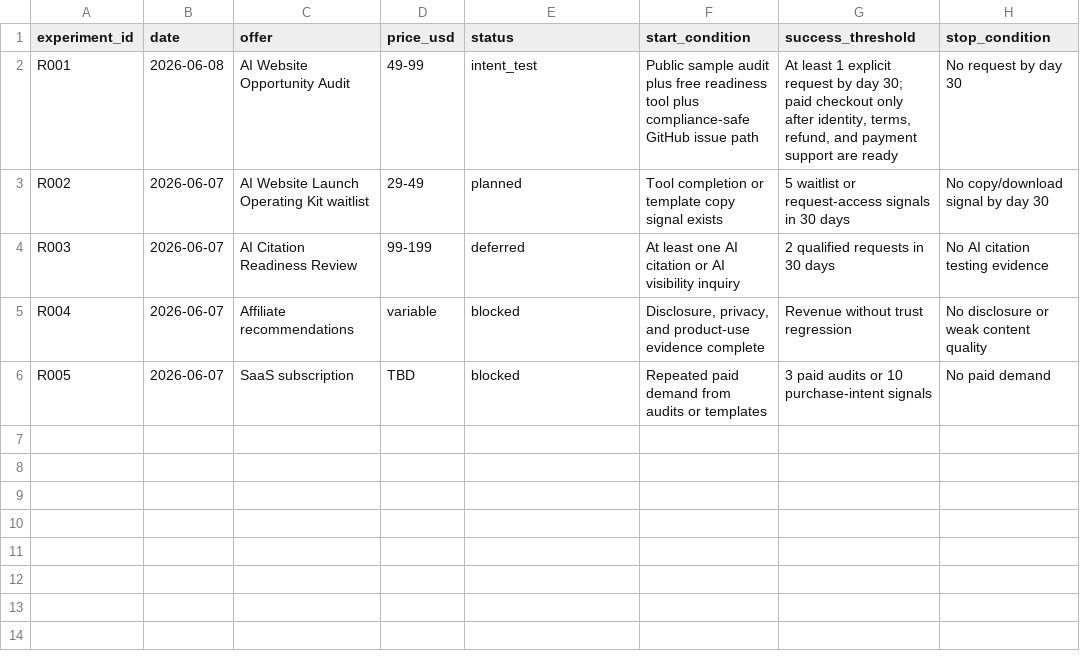
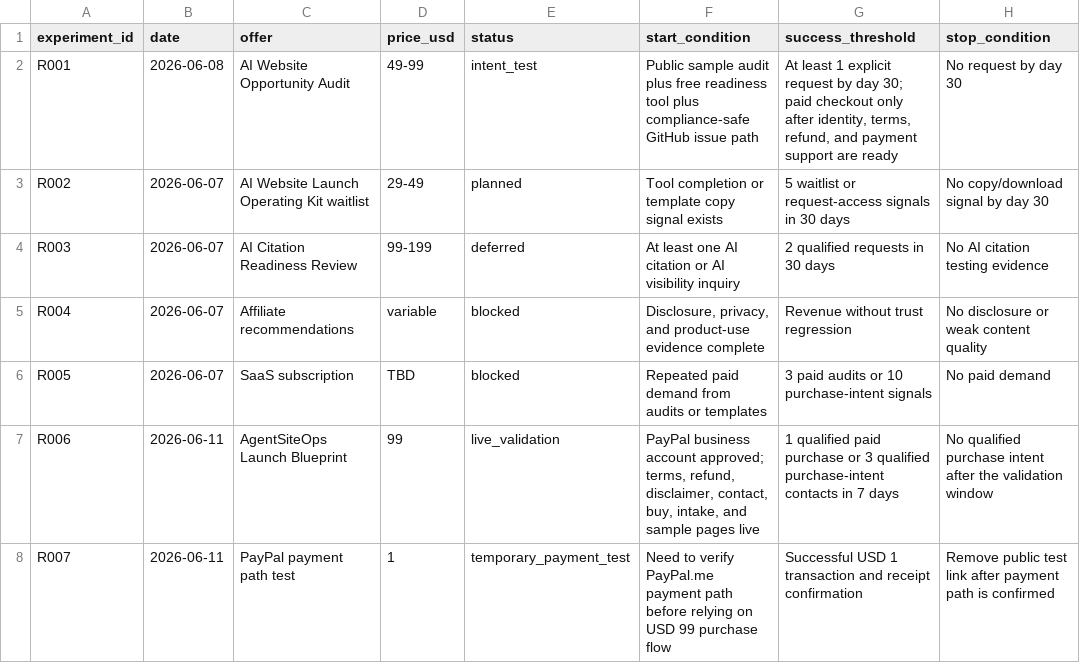
Before and after one commit to SB980425/shachidainei, a CSV file: agentsiteops/data/revenue-experiments.csv, drawn as a sheet; the diff names each change by its address in the sheet, - before the commit and + after, or states it on an @@ line.

```diff
--- a/agentsiteops/data/revenue-experiments.csv
+++ b/agentsiteops/data/revenue-experiments.csv
+row 7: R006 | 2026-06-11 | AgentSiteOps Launch Blueprint | 99 | live_validation | PayPal business account approved; terms, refund, disclaimer, contact, buy, intake, and sample pages live | 1 qualified paid purchase or 3 qualified purchase-intent contacts in 7 days | No qualified purchase intent after the validation window
+row 8: R007 | 2026-06-11 | PayPal payment path test | 1 | temporary_payment_test | Need to verify PayPal.me payment path before relying on USD 99 purchase flow | Successful USD 1 transaction and receipt confirmation | Remove public test link after payment path is confirmed
```
Also changed, not shown: 22 other files.
